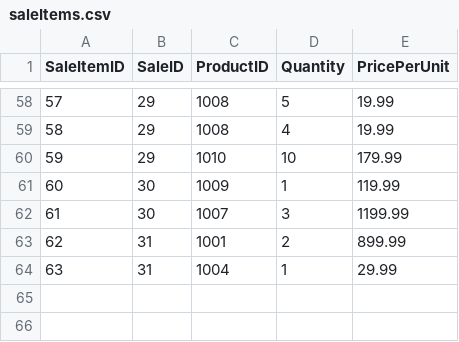
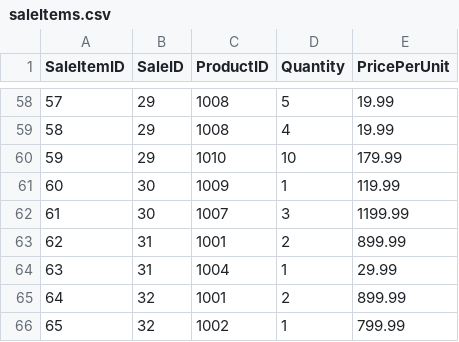
Before and after one commit to harryhanavan/InventoryManagmentSystem, a CSV file: InventoryManagementSystem/Data/saleItems.csv, drawn as a sheet; only a part is shown, gaps mark what is left out; the diff names each change by its address in the sheet, - before the commit and + after, or states it on an @@ line.

```diff
--- a/InventoryManagementSystem/Data/saleItems.csv
+++ b/InventoryManagementSystem/Data/saleItems.csv
+row 65: 64 | 32 | 1001 | 2 | 899.99
+row 66: 65 | 32 | 1002 | 1 | 799.99
```
Also changed, not shown: InventoryManagementSystem/Data/sales.csv, 31 other files.
